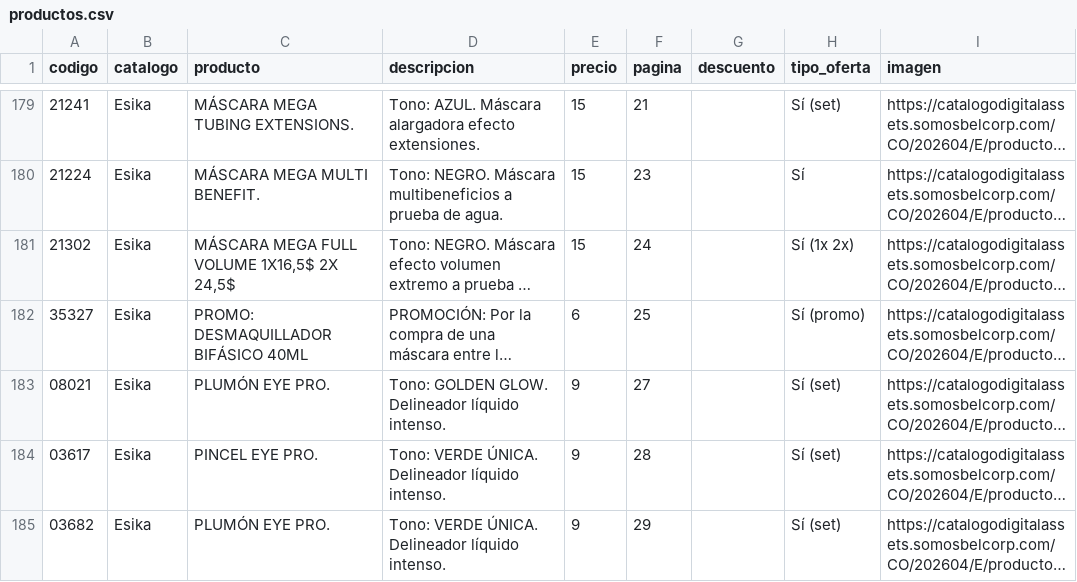
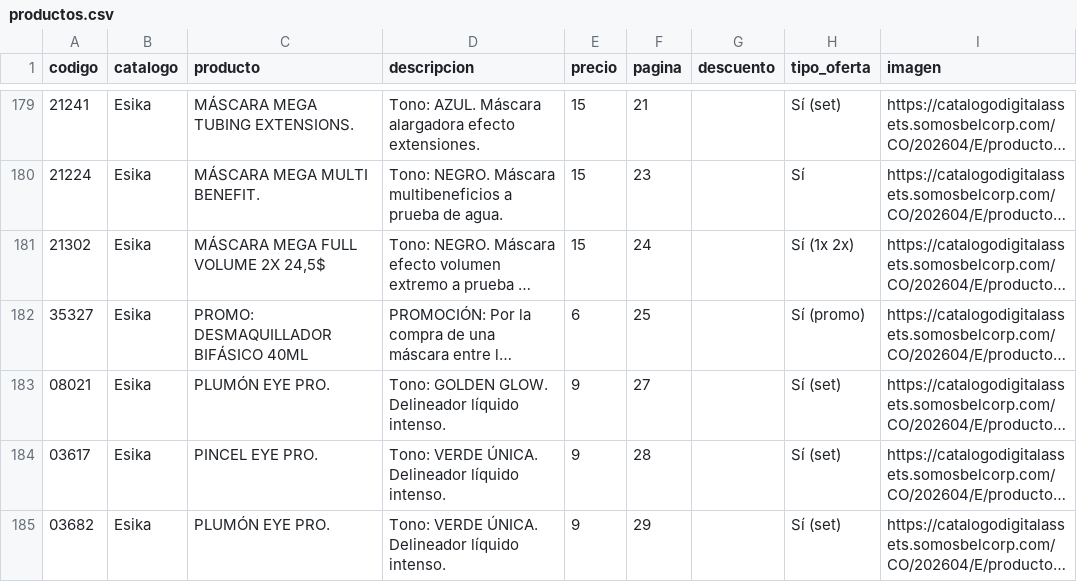
Before and after one commit to CalebAnderson-Coder/InovaPedido, a CSV file: public/data/productos.csv, drawn as a sheet; only a part is shown, gaps mark what is left out; long unchanged cells end in …; the diff covers the shown part only; the diff names each change by its address in the sheet, - before the commit and + after, or states it on an @@ line.

Commit message:
Remove Colombian price references from product names and descriptions

```diff
--- a/public/data/productos.csv
+++ b/public/data/productos.csv
-C181 (producto): MÁSCARA MEGA FULL VOLUME 1X16,5$ 2X 24,5$
+C181 (producto): MÁSCARA MEGA FULL VOLUME 2X 24,5$
```
Also changed, not shown: 8 edited cells elsewhere in this file.
